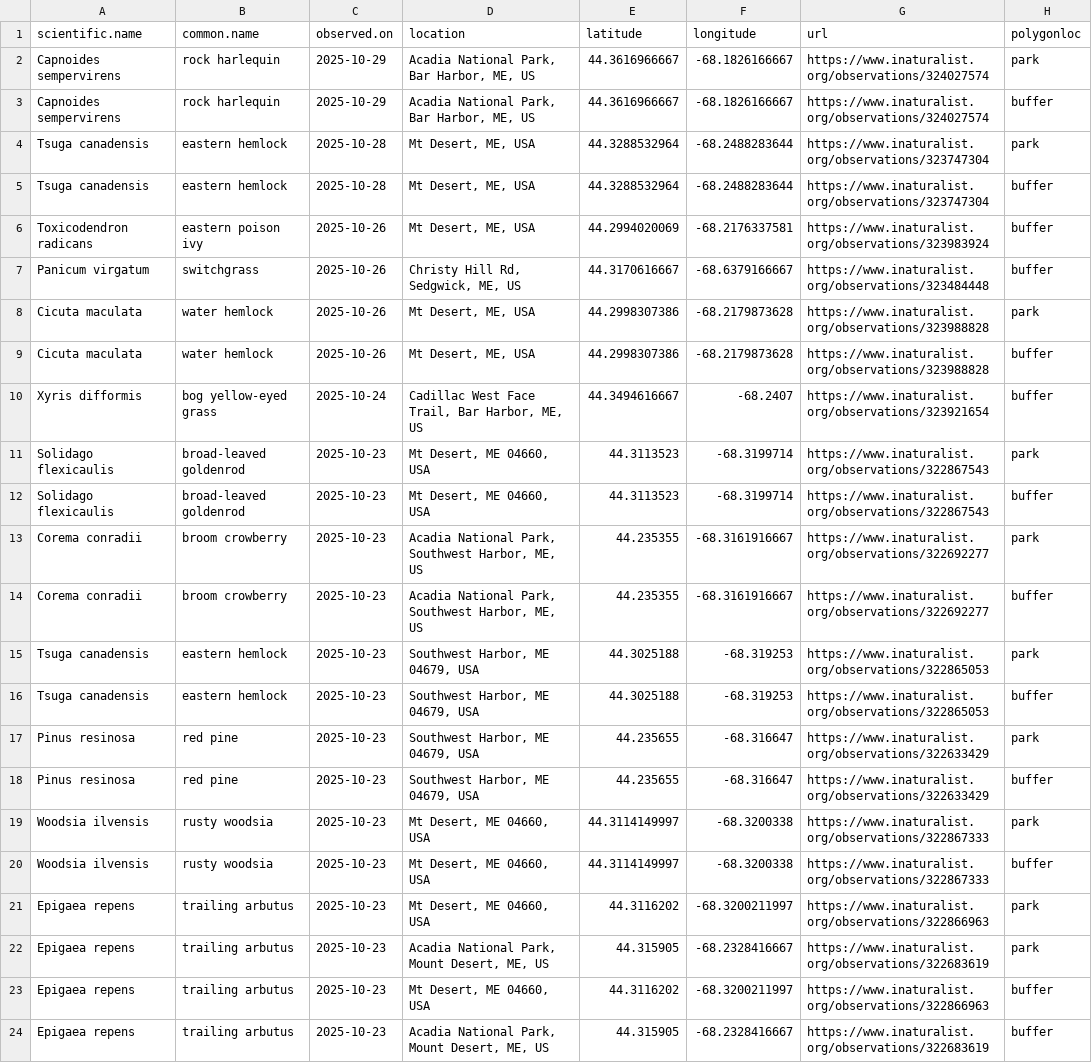
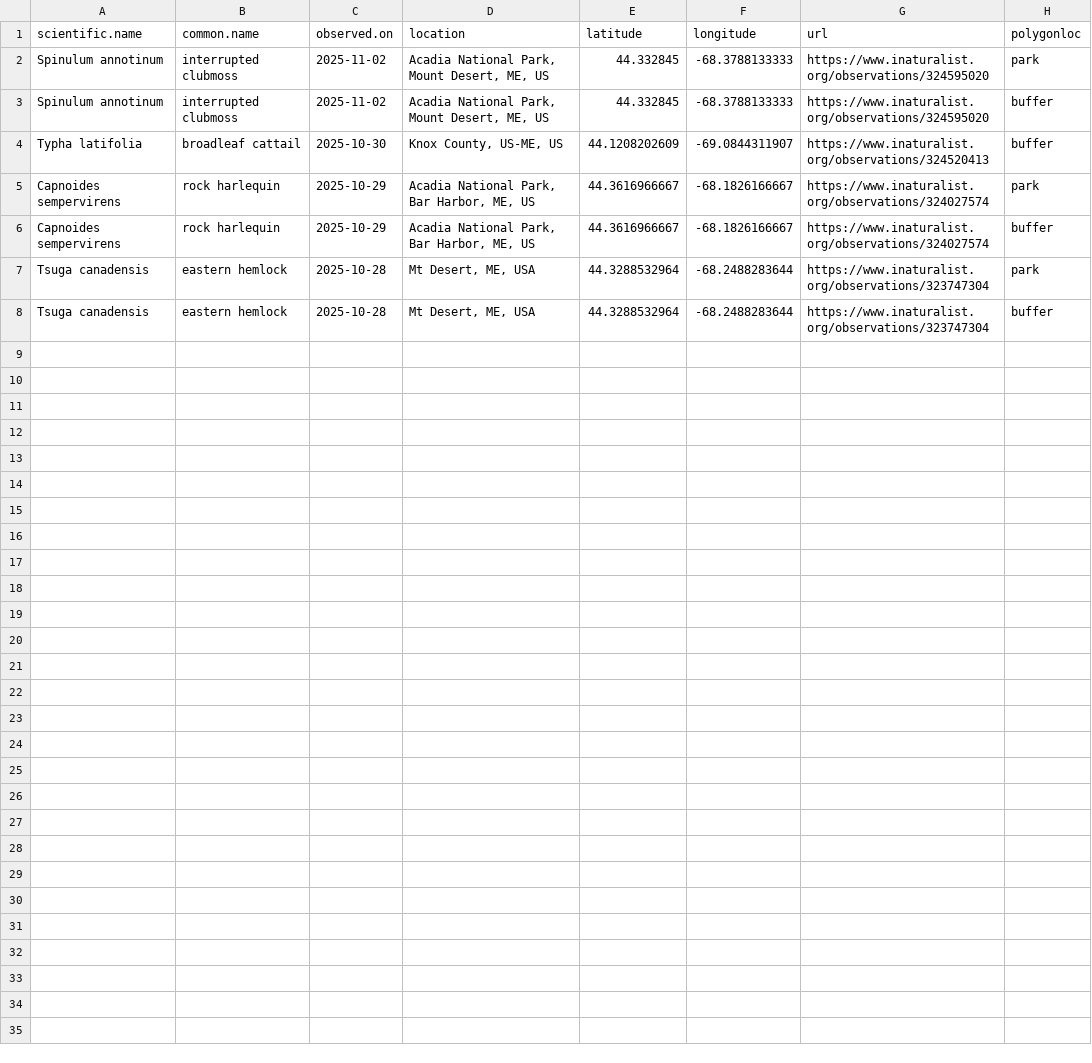
Before and after one commit to Kylelima21/ANP_managers_report, a CSV file: email_alerts/outputs/rare_specieslist.csv, drawn as a sheet; removed rows and columns are numbered as before the commit, all else as after; the diff names each change by its address in the sheet, - before the commit and + after, or states it on an @@ line.

```diff
--- a/email_alerts/outputs/rare_specieslist.csv
+++ b/email_alerts/outputs/rare_specieslist.csv
+row 2: Spinulum annotinum | interrupted clubmoss | 2025-11-02 | Acadia National Park, Mount Desert, ME, US | 44.332845 | -68.3788133333 | https://www.inaturalist.org/observations/324595020 | park
+row 3: Spinulum annotinum | interrupted clubmoss | 2025-11-02 | Acadia National Park, Mount Desert, ME, US | 44.332845 | -68.3788133333 | https://www.inaturalist.org/observations/324595020 | buffer
+row 4: Typha latifolia | broadleaf cattail | 2025-10-30 | Knox County, US-ME, US | 44.1208202609 | -69.0844311907 | https://www.inaturalist.org/observations/324520413 | buffer
-row 6: Toxicodendron radicans | eastern poison ivy | 2025-10-26 | Mt Desert, ME, USA | 44.2994020069 | -68.2176337581 | https://www.inaturalist.org/observations/323983924 | buffer
-row 7: Panicum virgatum | switchgrass | 2025-10-26 | Christy Hill Rd, Sedgwick, ME, US | 44.3170616667 | -68.6379166667 | https://www.inaturalist.org/observations/323484448 | buffer
-row 8: Cicuta maculata | water hemlock | 2025-10-26 | Mt Desert, ME, USA | 44.2998307386 | -68.2179873628 | https://www.inaturalist.org/observations/323988828 | park
-row 9: Cicuta maculata | water hemlock | 2025-10-26 | Mt Desert, ME, USA | 44.2998307386 | -68.2179873628 | https://www.inaturalist.org/observations/323988828 | buffer
-row 10: Xyris difformis | bog yellow-eyed grass | 2025-10-24 | Cadillac West Face Trail, Bar Harbor, ME, US | 44.3494616667 | -68.2407 | https://www.inaturalist.org/observations/323921654 | buffer
-row 11: Solidago flexicaulis | broad-leaved goldenrod | 2025-10-23 | Mt Desert, ME 04660, USA | 44.3113523 | -68.3199714 | https://www.inaturalist.org/observations/322867543 | park
-row 12: Solidago flexicaulis | broad-leaved goldenrod | 2025-10-23 | Mt Desert, ME 04660, USA | 44.3113523 | -68.3199714 | https://www.inaturalist.org/observations/322867543 | buffer
-row 13: Corema conradii | broom crowberry | 2025-10-23 | Acadia National Park, Southwest Harbor, ME, US | 44.235355 | -68.3161916667 | https://www.inaturalist.org/observations/322692277 | park
-row 14: Corema conradii | broom crowberry | 2025-10-23 | Acadia National Park, Southwest Harbor, ME, US | 44.235355 | -68.3161916667 | https://www.inaturalist.org/observations/322692277 | buffer
-row 15: Tsuga canadensis | eastern hemlock | 2025-10-23 | Southwest Harbor, ME 04679, USA | 44.3025188 | -68.319253 | https://www.inaturalist.org/observations/322865053 | park
-row 16: Tsuga canadensis | eastern hemlock | 2025-10-23 | Southwest Harbor, ME 04679, USA | 44.3025188 | -68.319253 | https://www.inaturalist.org/observations/322865053 | buffer
-row 17: Pinus resinosa | red pine | 2025-10-23 | Southwest Harbor, ME 04679, USA | 44.235655 | -68.316647 | https://www.inaturalist.org/observations/322633429 | park
-row 18: Pinus resinosa | red pine | 2025-10-23 | Southwest Harbor, ME 04679, USA | 44.235655 | -68.316647 | https://www.inaturalist.org/observations/322633429 | buffer
-row 19: Woodsia ilvensis | rusty woodsia | 2025-10-23 | Mt Desert, ME 04660, USA | 44.3114149997 | -68.3200338 | https://www.inaturalist.org/observations/322867333 | park
-row 20: Woodsia ilvensis | rusty woodsia | 2025-10-23 | Mt Desert, ME 04660, USA | 44.3114149997 | -68.3200338 | https://www.inaturalist.org/observations/322867333 | buffer
-row 21: Epigaea repens | trailing arbutus | 2025-10-23 | Mt Desert, ME 04660, USA | 44.3116202 | -68.3200211997 | https://www.inaturalist.org/observations/322866963 | park
-row 22: Epigaea repens | trailing arbutus | 2025-10-23 | Acadia National Park, Mount Desert, ME, US | 44.315905 | -68.2328416667 | https://www.inaturalist.org/observations/322683619 | park
-row 23: Epigaea repens | trailing arbutus | 2025-10-23 | Mt Desert, ME 04660, USA | 44.3116202 | -68.3200211997 | https://www.inaturalist.org/observations/322866963 | buffer
-row 24: Epigaea repens | trailing arbutus | 2025-10-23 | Acadia National Park, Mount Desert, ME, US | 44.315905 | -68.2328416667 | https://www.inaturalist.org/observations/322683619 | buffer
```
Also changed, not shown: email_alerts/outputs/invasive_pestslist.csv, email_alerts/outputs/te_specieslist.csv, 3 other files.
